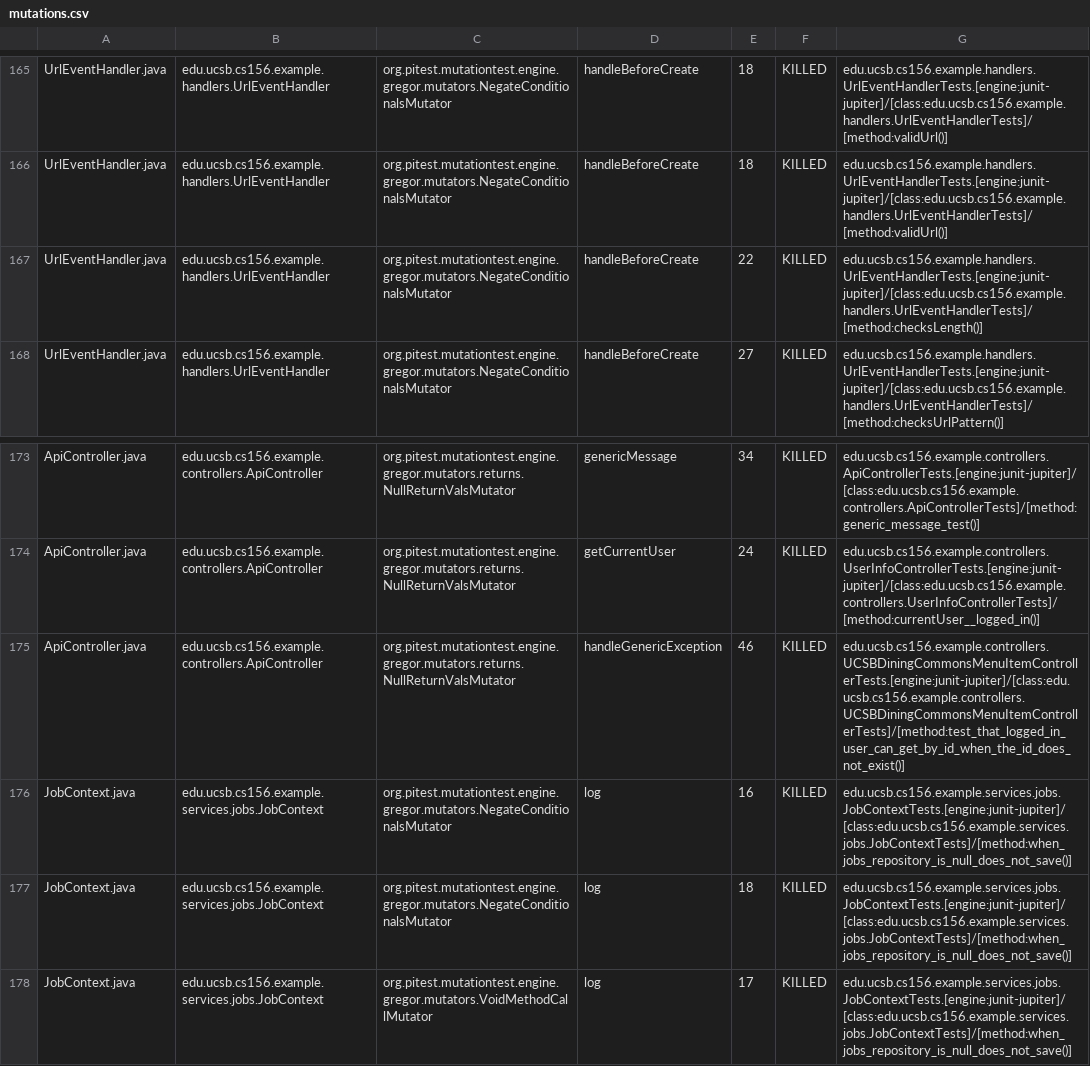
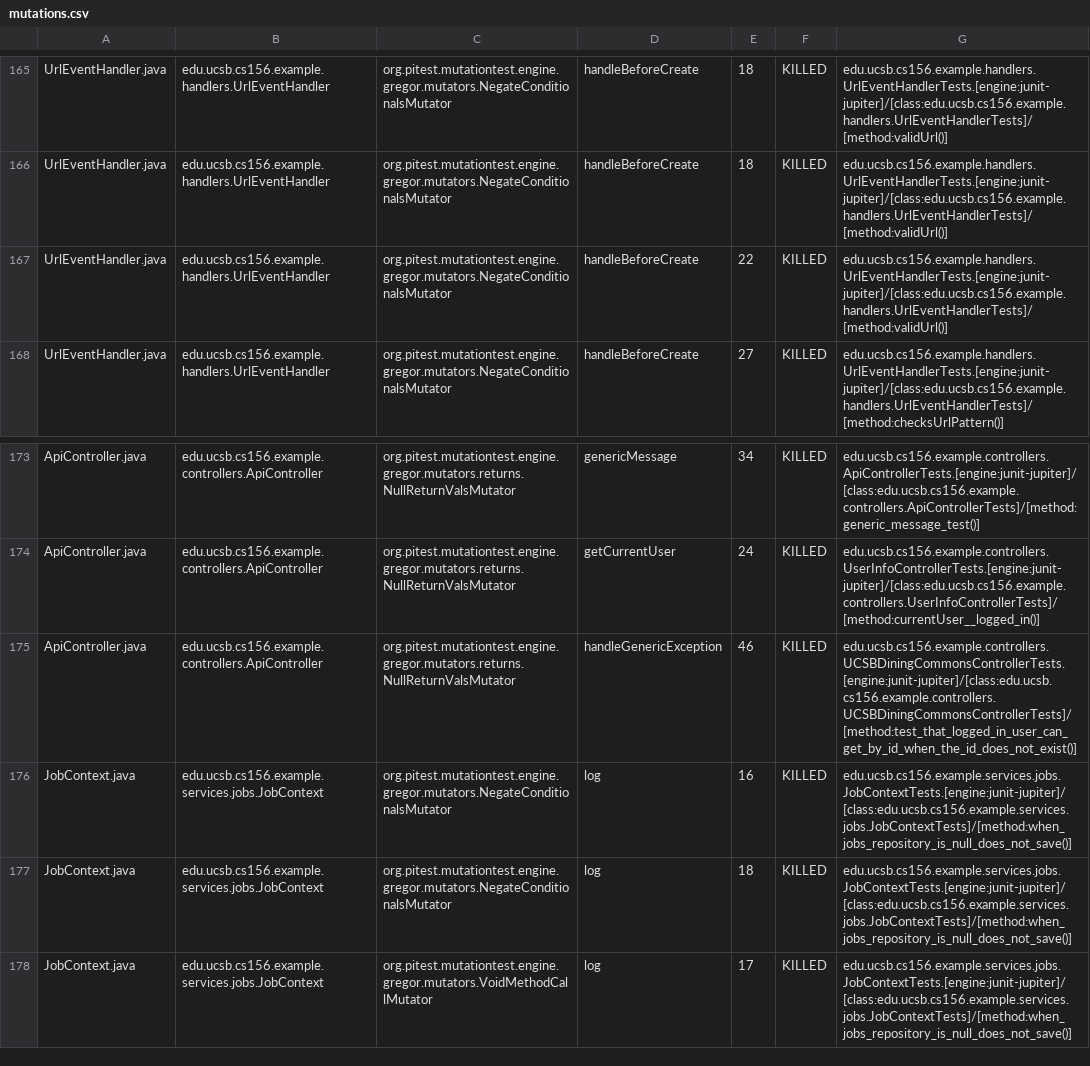
Before and after one commit to ucsb-cs156-s26/team01-s26-15, a CSV file: prs/69/pitest/mutations.csv, drawn as a sheet; only a part is shown, gaps mark what is left out.

Commit message:
Deploying to gh-pages from @ ucsb-cs156-s26/team01-s26-15@6cd67a985ccb9d250c8e4d5715728085691c146d 🚀

```diff
--- a/prs/69/pitest/mutations.csv
+++ b/prs/69/pitest/mutations.csv
@@ -166,3 +166,3 @@ UrlEventHandler.java,edu.ucsb.cs156.example.handlers.UrlEventHandler,org.pitest.
 UrlEventHandler.java,edu.ucsb.cs156.example.handlers.UrlEventHandler,org.pitest.mutationtest.engine.gregor.mutators.NegateConditionalsMutator,handleBeforeCreate,18,KILLED,edu.ucsb.cs156.example.handlers.UrlEventHandlerTests.[engine:junit-jupiter]/[class:edu.ucsb.cs156.example.handlers.UrlEventHandlerTests]/[method:validUrl()]
-UrlEventHandler.java,edu.ucsb.cs156.example.handlers.UrlEventHandler,org.pitest.mutationtest.engine.gregor.mutators.NegateConditionalsMutator,handleBeforeCreate,22,KILLED,edu.ucsb.cs156.example.handlers.UrlEventHandlerTests.[engine:junit-jupiter]/[class:edu.ucsb.cs156.example.handlers.UrlEventHandlerTests]/[method:checksLength()]
+UrlEventHandler.java,edu.ucsb.cs156.example.handlers.UrlEventHandler,org.pitest.mutationtest.engine.gregor.mutators.NegateConditionalsMutator,handleBeforeCreate,22,KILLED,edu.ucsb.cs156.example.handlers.UrlEventHandlerTests.[engine:junit-jupiter]/[class:edu.ucsb.cs156.example.handlers.UrlEventHandlerTests]/[method:validUrl()]
 UrlEventHandler.java,edu.ucsb.cs156.example.handlers.UrlEventHandler,org.pitest.mutationtest.engine.gregor.mutators.NegateConditionalsMutator,handleBeforeCreate,27,KILLED,edu.ucsb.cs156.example.handlers.UrlEventHandlerTests.[engine:junit-jupiter]/[class:edu.ucsb.cs156.example.handlers.UrlEventHandlerTests]/[method:checksUrlPattern()]
@@ -174,3 +174,3 @@ ApiController.java,edu.ucsb.cs156.example.controllers.ApiController,org.pitest.m
 ApiController.java,edu.ucsb.cs156.example.controllers.ApiController,org.pitest.mutationtest.engine.gregor.mutators.returns.NullReturnValsMutator,getCurrentUser,24,KILLED,edu.ucsb.cs156.example.controllers.UserInfoControllerTests.[engine:junit-jupiter]/[class:edu.ucsb.cs156.example.controllers.UserInfoControllerTests]/[method:currentUser__logged_in()]
-ApiController.java,edu.ucsb.cs156.example.controllers.ApiController,org.pitest.mutationtest.engine.gregor.mutators.returns.NullReturnValsMutator,handleGenericException,46,KILLED,edu.ucsb.cs156.example.controllers.UCSBDiningCommonsMenuItemControllerTests.[engine:junit-jupiter]/[class:edu.ucsb.cs156.example.controllers.UCSBDiningCommonsMenuItemControllerTests]/[method:test_that_logged_in_user_can_get_by_id_when_the_id_does_not_exist()]
+ApiController.java,edu.ucsb.cs156.example.controllers.ApiController,org.pitest.mutationtest.engine.gregor.mutators.returns.NullReturnValsMutator,handleGenericException,46,KILLED,edu.ucsb.cs156.example.controllers.UCSBDiningCommonsControllerTests.[engine:junit-jupiter]/[class:edu.ucsb.cs156.example.controllers.UCSBDiningCommonsControllerTests]/[method:test_that_logged_in_user_can_get_by_id_when_the_id_does_not_exist()]
 JobContext.java,edu.ucsb.cs156.example.services.jobs.JobContext,org.pitest.mutationtest.engine.gregor.mutators.NegateConditionalsMutator,log,16,KILLED,edu.ucsb.cs156.example.services.jobs.JobContextTests.[engine:junit-jupiter]/[class:edu.ucsb.cs156.example.services.jobs.JobContextTests]/[method:when_jobs_repository_is_null_does_not_save()]
```
Also changed, not shown: 22 other files.
